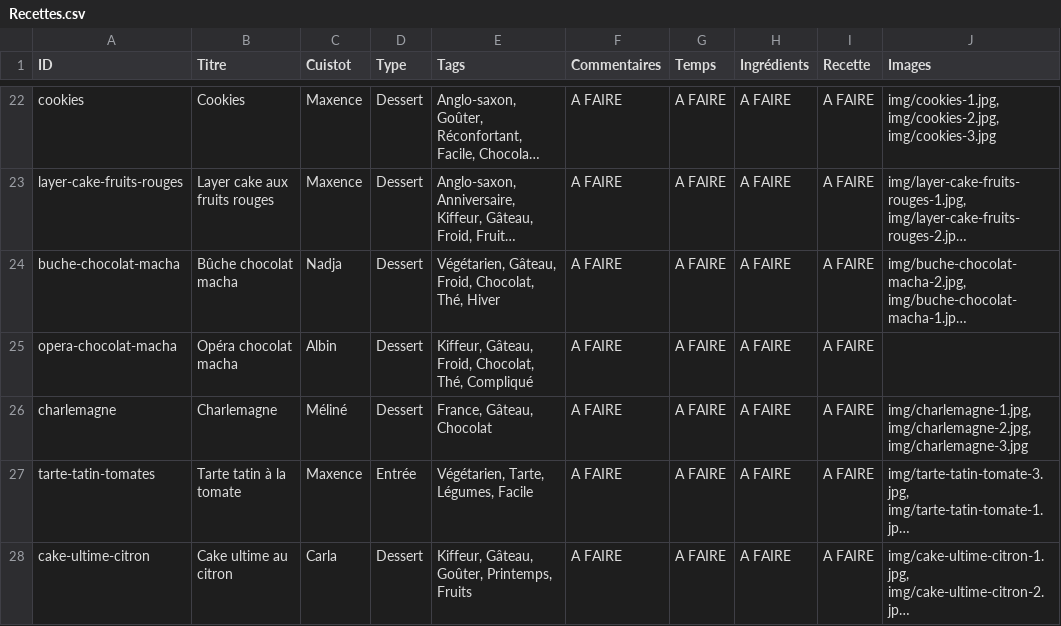
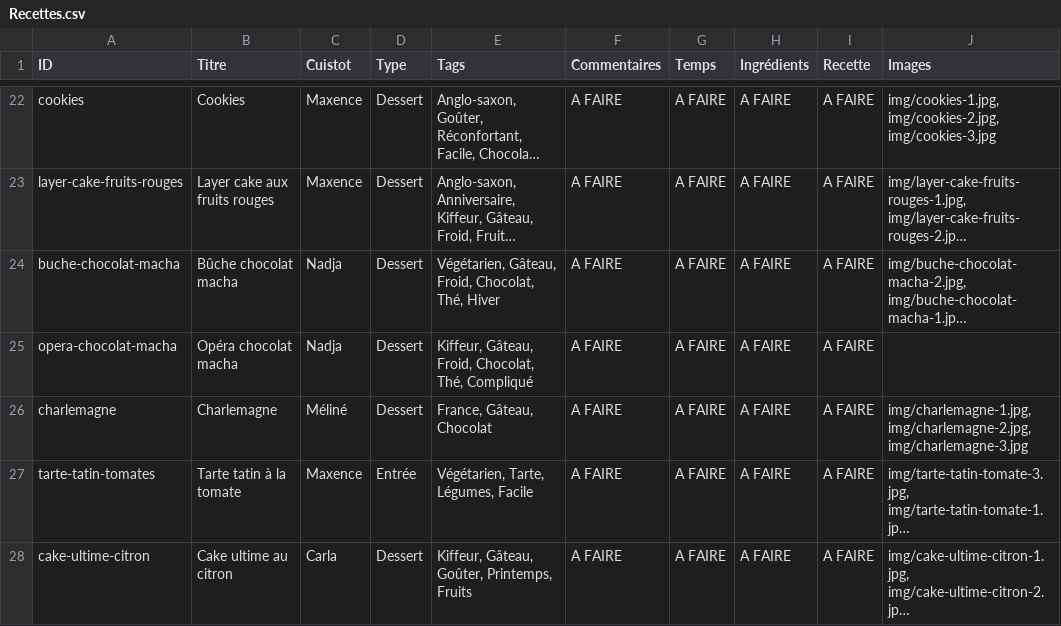
Before and after one commit to Maxoups/maxoups.github.io, a CSV file: ancestral-cookbook/Recettes.csv, drawn as a sheet; only a part is shown, gaps mark what is left out; long unchanged cells end in …; the diff names each change by its address in the sheet, - before the commit and + after, or states it on an @@ line.

Commit message:
Update Recettes.csv

```diff
--- a/ancestral-cookbook/Recettes.csv
+++ b/ancestral-cookbook/Recettes.csv
-C25 (Cuistot): Albin
+C25 (Cuistot): Nadja
```
